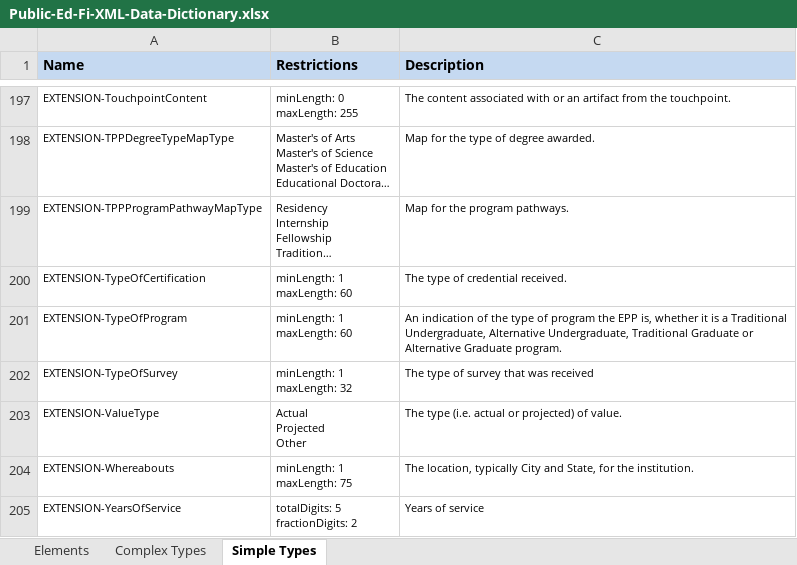
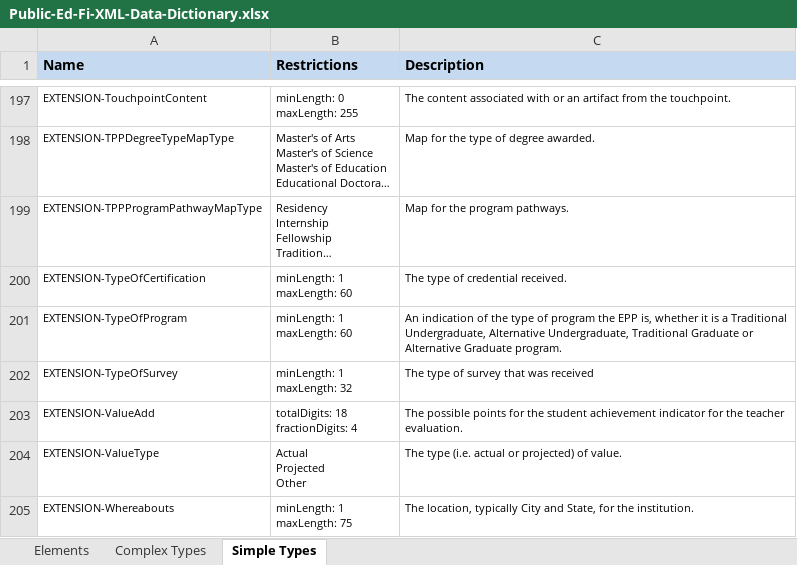
Before and after one commit to Ed-Fi-NM-TPP/MetaEd-TPDP-Files, an Excel workbook: MetaEdOutput/DataDictionary/Public-Ed-Fi-XML-Data-Dictionary.xlsx, sheet Simple Types, drawn as a sheet; only a part is shown, gaps mark what is left out; the shorter side is filled out with more unchanged rows; long unchanged cells end in …; values as stored, in another font and other column widths than the file's, no borders; ↵ is a line break in a cell; the diff names each change by its address in the sheet, - before the commit and + after, or states it on an @@ line.

```diff
--- a/MetaEdOutput/DataDictionary/Public-Ed-Fi-XML-Data-Dictionary.xlsx (sheet Simple Types)
+++ b/MetaEdOutput/DataDictionary/Public-Ed-Fi-XML-Data-Dictionary.xlsx (sheet Simple Types)
+row 203: EXTENSION-ValueAdd | totalDigits: 18 ↵ fractionDigits: 4 | The possible points for the student achievement indicator for the teacher evaluation.
```
Also changed, not shown: sheet Elements, MetaEdOutput/DataDictionary/Public-Ed-Fi-SQL-Data-Dictionary.xlsx, MetaEdOutput/Ed-Fi-Handbook/Ed-Fi-Handbook.xlsx, 7 other files.
